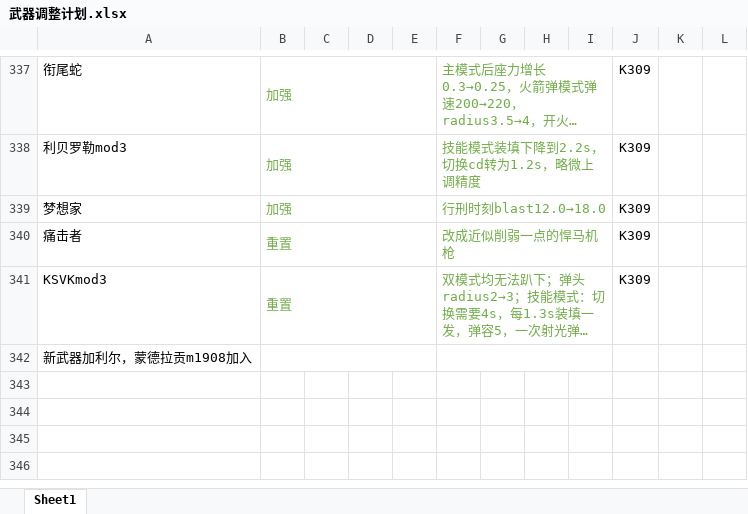
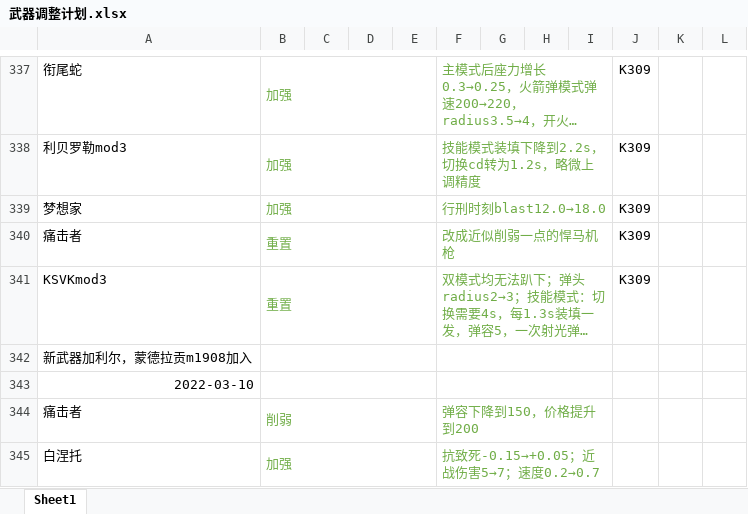
Before and after one commit to GFL-Castling-Staff/GFL-Castling, an Excel workbook: 武器调整计划.xlsx, sheet Sheet1, drawn as a sheet; only a part is shown, gaps mark what is left out; long unchanged cells end in …; values as stored, in another font and other column widths than the file's, no borders; the diff names each change by its address in the sheet, - before the commit and + after, or states it on an @@ line.

```diff
--- a/武器调整计划.xlsx (sheet Sheet1)
+++ b/武器调整计划.xlsx (sheet Sheet1)
+row 343: 2022-03-10
+row 344: 痛击者 | 削弱 |  |  |  | 弹容下降到150，价格提升到200
+row 345: 白涅托 | 加强 |  |  |  | 抗致死-0.15→+0.05；近战伤害5→7；速度0.2→0.7
```
Also changed, not shown: 3 other files.
